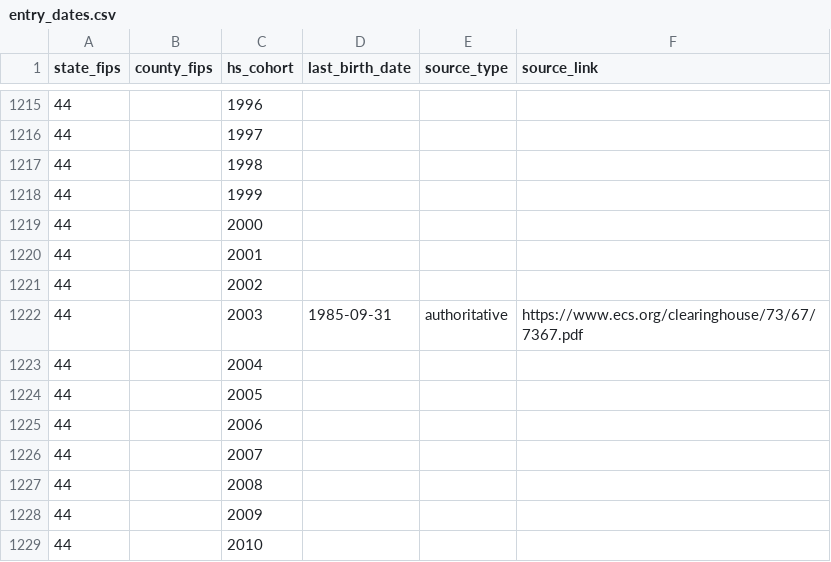
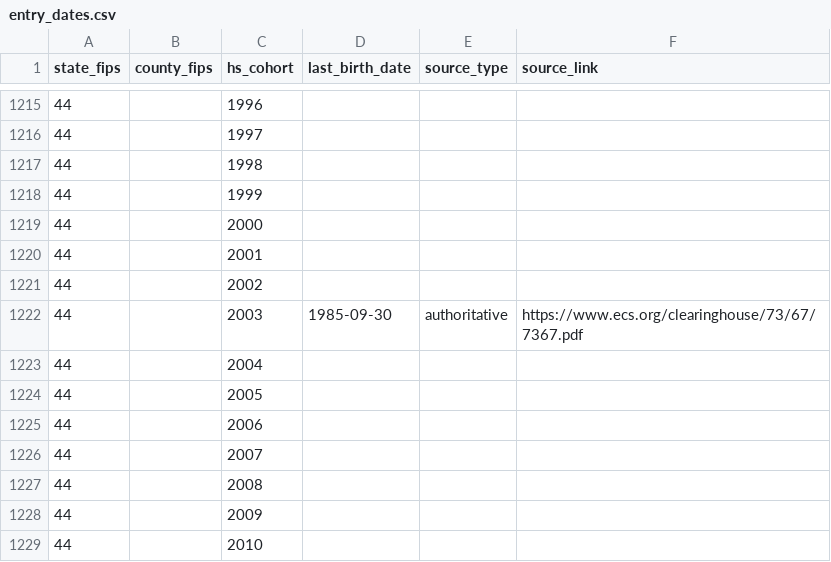
Before and after one commit to drewmjohnston/hs_entry_dates, a CSV file: entry_dates.csv, drawn as a sheet; only a part is shown, gaps mark what is left out.

Commit message:
Fixed RI date, which is 9/31 in the source provided (but this date does not exist! Made it 9/30

```diff
--- a/entry_dates.csv
+++ b/entry_dates.csv
@@ -1221,3 +1221,3 @@
 44,,2002,,,
-44,,2003,1985-09-31,authoritative,https://www.ecs.org/clearinghouse/73/67/7367.pdf
+44,,2003,1985-09-30,authoritative,https://www.ecs.org/clearinghouse/73/67/7367.pdf
 44,,2004,,,
```
